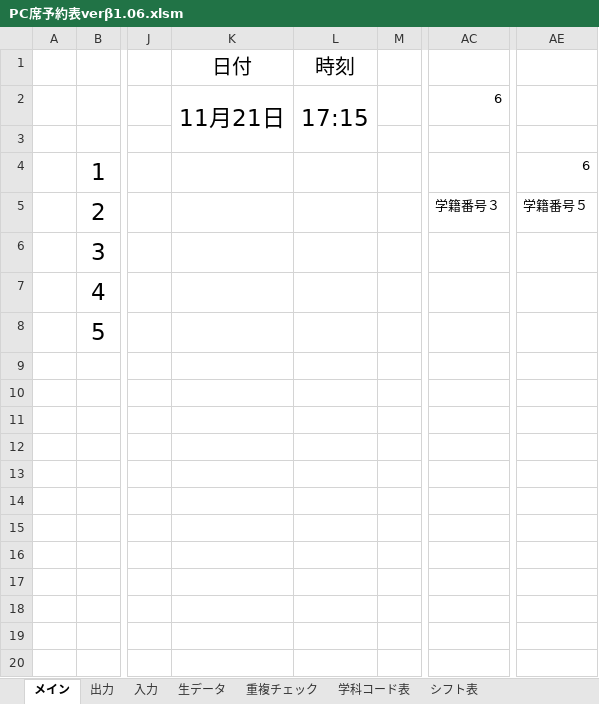
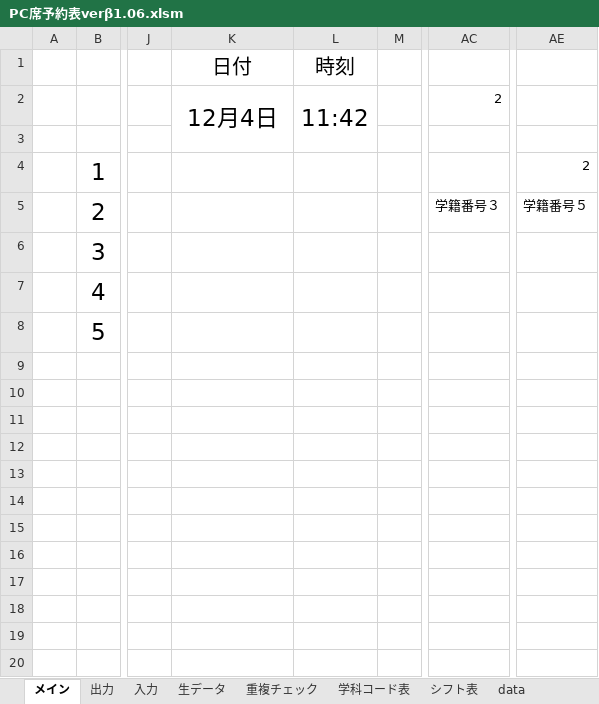
Before and after one commit to Yu0727Harada/xlAres, an Excel workbook: bin/PC席予約表verβ1.06.xlsm, sheet メイン, drawn as a sheet; only a part is shown, gaps mark what is left out; values as stored, in another font and other column widths than the file's, no borders; charts and pictures not drawn; the diff names each change by its address in the sheet, - before the commit and + after, or states it on an @@ line.

```diff
--- a/bin/PC席予約表verβ1.06.xlsm (sheet メイン)
+++ b/bin/PC席予約表verβ1.06.xlsm (sheet メイン)
+sheet tab: data
-K2: 11月21日
+K2: 12月4日
-L2: 17:15
+L2: 11:42
-AC2: 6
+AC2: 2
-AE4: 6
+AE4: 2
```
Also changed, not shown: hidden cells, charts or pictures, 15 other files.
